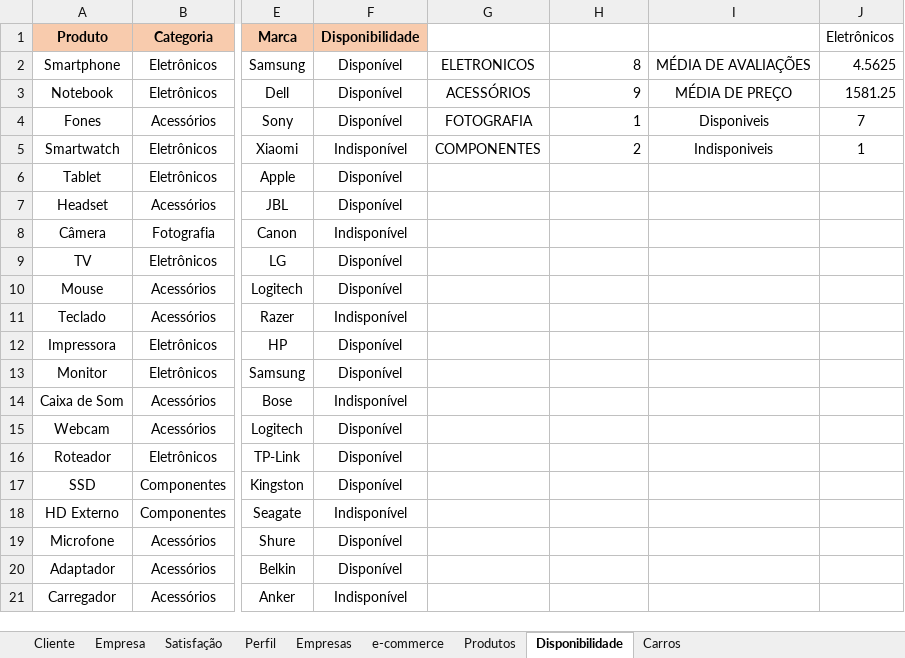
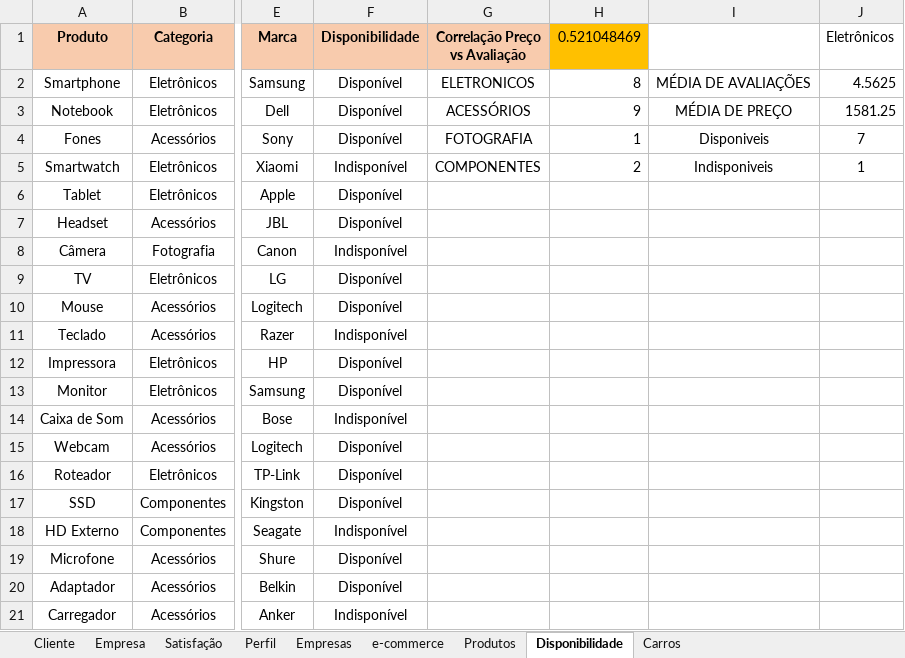
Before and after one commit to ThiagoDFMaia/Projetos_R, an Excel workbook: estatistica/lista de exercicios/Lista de Exercicios.xlsx, sheet Disponibilidade, drawn as a sheet; only a part is shown, gaps mark what is left out; values as stored, in another font and other column widths than the file's, no borders; charts and pictures not drawn; the diff names each change by its address in the sheet, - before the commit and + after, or states it on an @@ line.

```diff
--- a/estatistica/lista de exercicios/Lista de Exercicios.xlsx (sheet Disponibilidade)
+++ b/estatistica/lista de exercicios/Lista de Exercicios.xlsx (sheet Disponibilidade)
-G1: (empty)
+G1: Correlação Preço vs Avaliação
-G1 fill: none
+G1 fill: #F8CBAD
-H1: (empty)
+H1: 0.521048469
-H1 fill: none
+H1 fill: #FFC000
```
Also changed, not shown: sheet Carros, charts or pictures.
